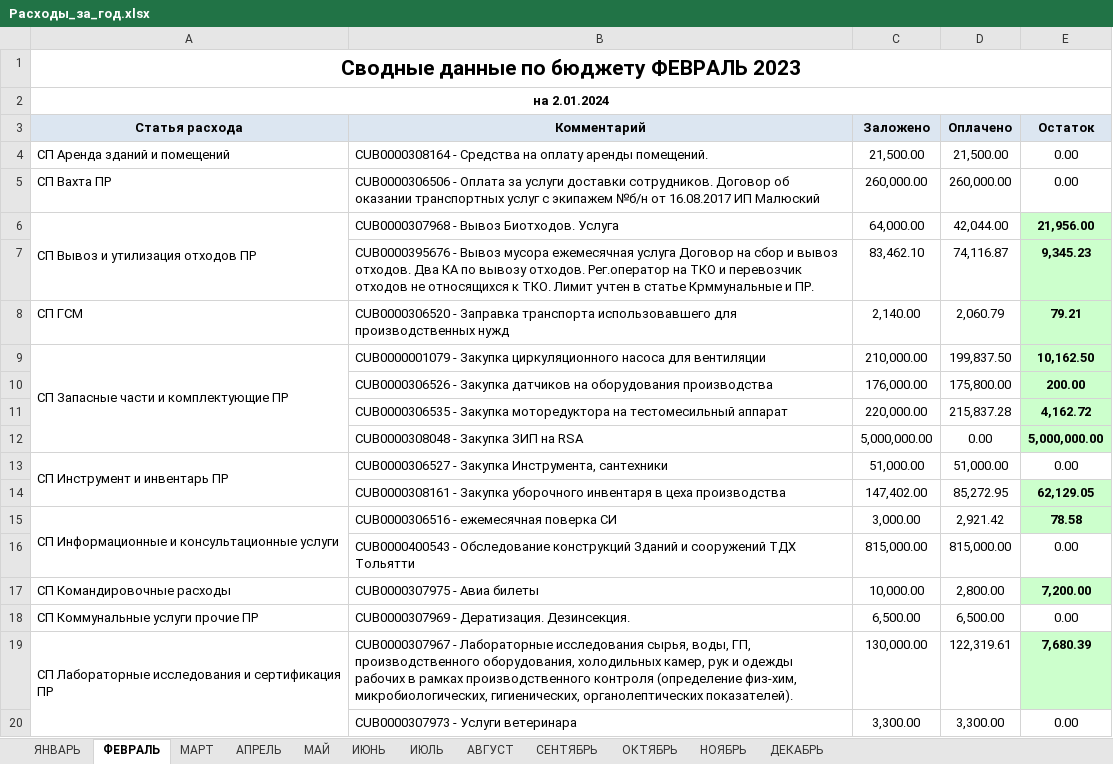
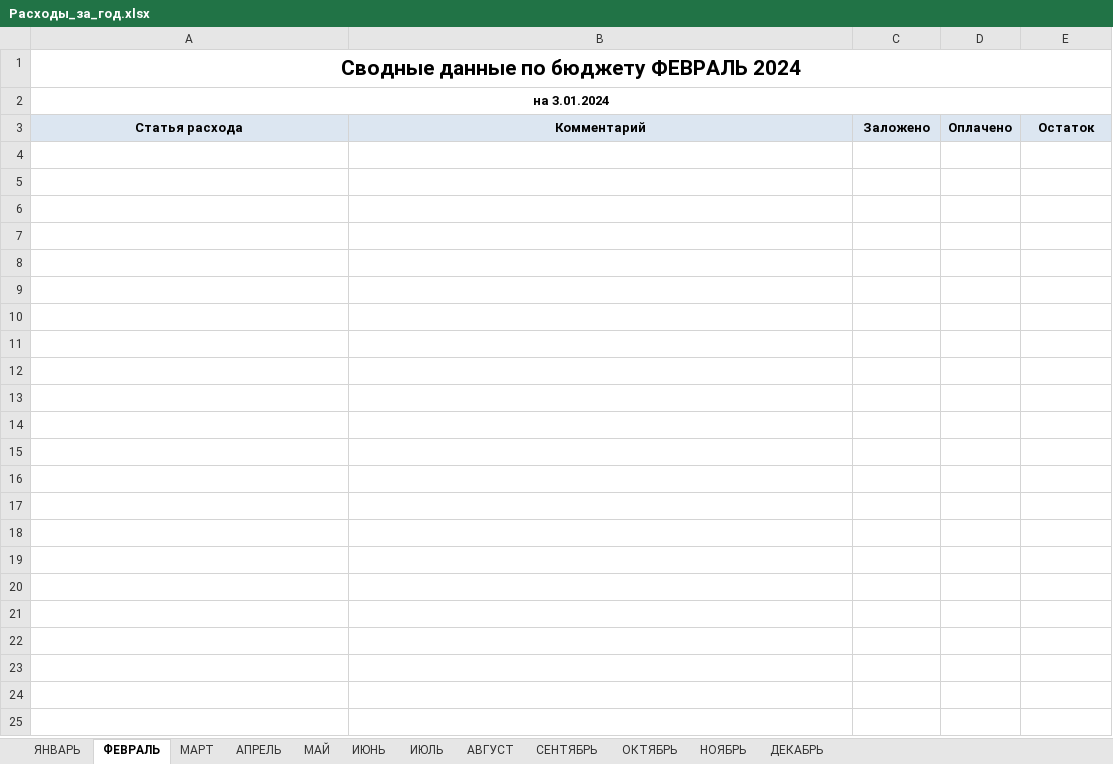
Before and after one commit to Oleksha/expenses.loc, an Excel workbook: Расходы_за_год.xlsx, sheet ФЕВРАЛЬ, drawn as a sheet; only a part is shown; values as stored, in another font and other column widths than the file's, no borders; the diff covers the shown part only; the diff names each change by its address in the sheet, - before the commit and + after, or states it on an @@ line.

```diff
--- a/Расходы_за_год.xlsx (sheet ФЕВРАЛЬ)
+++ b/Расходы_за_год.xlsx (sheet ФЕВРАЛЬ)
-A1: Сводные данные по бюджету ФЕВРАЛЬ 2023
+A1: Сводные данные по бюджету ФЕВРАЛЬ 2024
-A2: на 2.01.2024
+A2: на 3.01.2024
-row 4: СП Аренда зданий и помещений | CUB0000308164 - Средства на оплату аренды помещений. | 21,500.00 | 21,500.00 | 0.00
-row 5: СП Вахта ПР | CUB0000306506 - Оплата за услуги доставки сотрудников. Договор об оказании транспортных услуг с экипажем №б/н от 16.08.2017 ИП Малюский | 260,000.00 | 260,000.00 | 0.00
-row 6: СП Вывоз и утилизация отходов ПР | CUB0000307968 - Вывоз Биотходов. Услуга | 64,000.00 | 42,044.00 | 21,956.00
-row 7:  | CUB0000395676 - Вывоз мусора ежемесячная услуга Договор на сбор и вывоз отходов. Два КА по вывозу отходов. Рег.оператор на ТКО и перевозчик отходов не относящихся к ТКО. Лимит учтен в статье Крммунальные и ПР. | 83,462.10 | 74,116.87 | 9,345.23
-row 8: СП ГСМ | CUB0000306520 - Заправка транспорта использовавшего для производственных нужд | 2,140.00 | 2,060.79 | 79.21
-row 9: СП Запасные части и комплектующие ПР | CUB0000001079 - Закупка циркуляционного насоса для вентиляции | 210,000.00 | 199,837.50 | 10,162.50
-row 10:  | CUB0000306526 - Закупка датчиков на оборудования производства | 176,000.00 | 175,800.00 | 200.00
-row 11:  | CUB0000306535 - Закупка моторедуктора на тестомесильный аппарат | 220,000.00 | 215,837.28 | 4,162.72
-row 12:  | CUB0000308048 - Закупка ЗИП на RSA | 5,000,000.00 | 0.00 | 5,000,000.00
-row 13: СП Инструмент и инвентарь ПР | CUB0000306527 - Закупка Инструмента, сантехники | 51,000.00 | 51,000.00 | 0.00
-row 14:  | CUB0000308161 - Закупка уборочного инвентаря в цеха производства | 147,402.00 | 85,272.95 | 62,129.05
-row 15: СП Информационные и консультационные услуги | CUB0000306516 - ежемесячная поверка СИ | 3,000.00 | 2,921.42 | 78.58
-row 16:  | CUB0000400543 - Обследование конструкций Зданий и сооружений ТДХ Тольятти | 815,000.00 | 815,000.00 | 0.00
-row 17: СП Командировочные расходы | CUB0000307975 - Авиа билеты | 10,000.00 | 2,800.00 | 7,200.00
-row 18: СП Коммунальные услуги прочие ПР | CUB0000307969 - Дератизация. Дезинсекция. | 6,500.00 | 6,500.00 | 0.00
-row 19: СП Лабораторные исследования и сертификация ПР | CUB0000307967 - Лабораторные исследования сырья, воды, ГП, производственного оборудования, холодильных камер, рук и одежды рабочих в рамках производственного контроля (определение физ-хим, микробиологических, гигиенических, органолептических показателей). | 130,000.00 | 122,319.61 | 7,680.39
-row 20:  | CUB0000307973 - Услуги ветеринара | 3,300.00 | 3,300.00 | 0.00
```
Also changed, not shown: 29 removed rows elsewhere in this sheet, sheet ЯНВАРЬ, sheet АПРЕЛЬ, sheet НОЯБРЬ, sheet МАЙ, sheet ИЮЛЬ, sheet ИЮНЬ, 5 more sheets, Расходы.xlsx, 15 other files.
